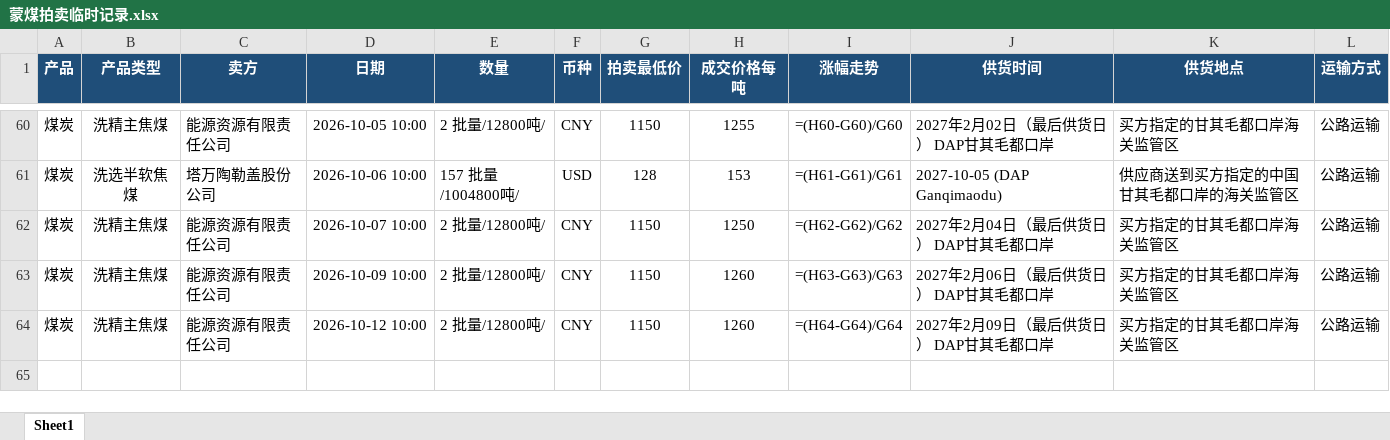
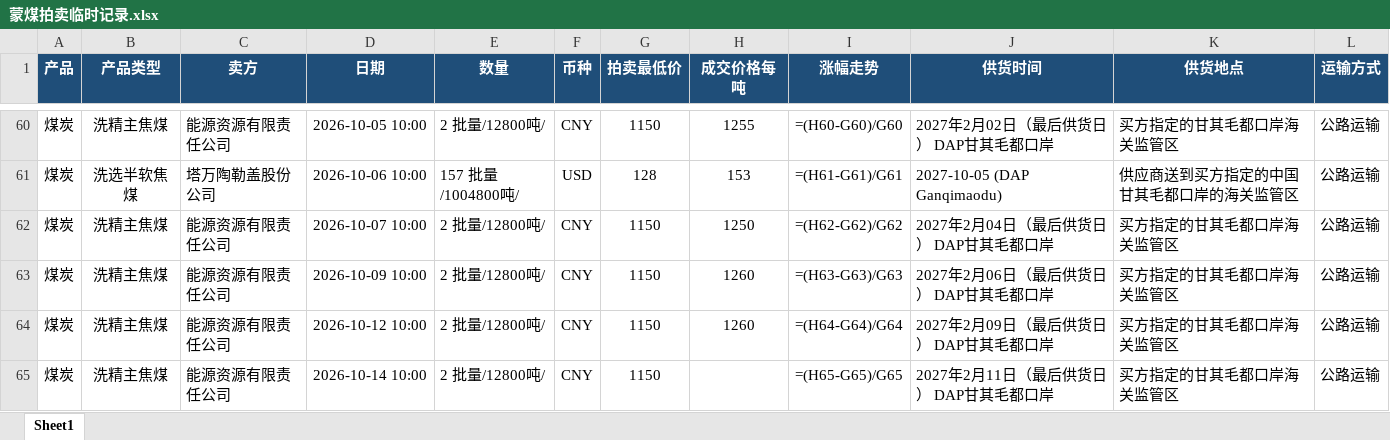
Before and after one commit to qushuxian/mongolian-coal-auction, an Excel workbook: data/蒙煤拍卖临时记录.xlsx, sheet Sheet1, drawn as a sheet; only a part is shown, gaps mark what is left out; values as stored, in another font and other column widths than the file's, no borders; formulas without a stored value are shown as written; the diff names each change by its address in the sheet, - before the commit and + after, or states it on an @@ line.

```diff
--- a/data/蒙煤拍卖临时记录.xlsx (sheet Sheet1)
+++ b/data/蒙煤拍卖临时记录.xlsx (sheet Sheet1)
+row 65: 煤炭 | 洗精主焦煤 | 能源资源有限责任公司 | 2026-10-14 10:00 | 2 批量/12800吨/ | CNY | 1150 |  | =(H65-G65)/G65 | 2027年2月11日（最后供货日） DAP甘其毛都口岸 | 买方指定的甘其毛都口岸海关监管区 | 公路运输
```
Also changed, not shown: 3 other files.
